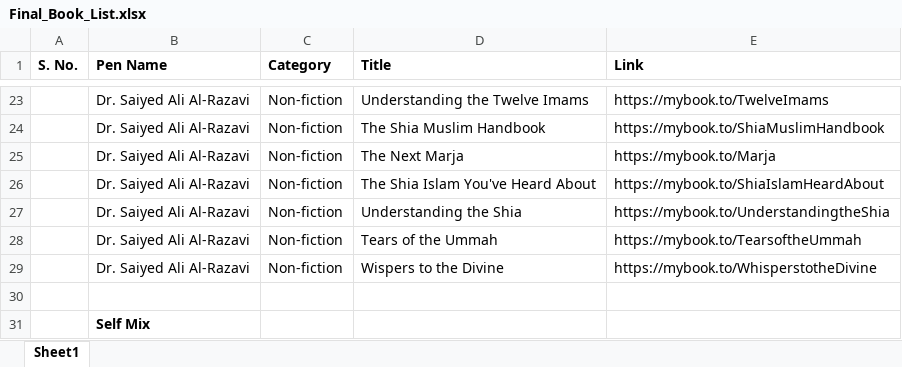
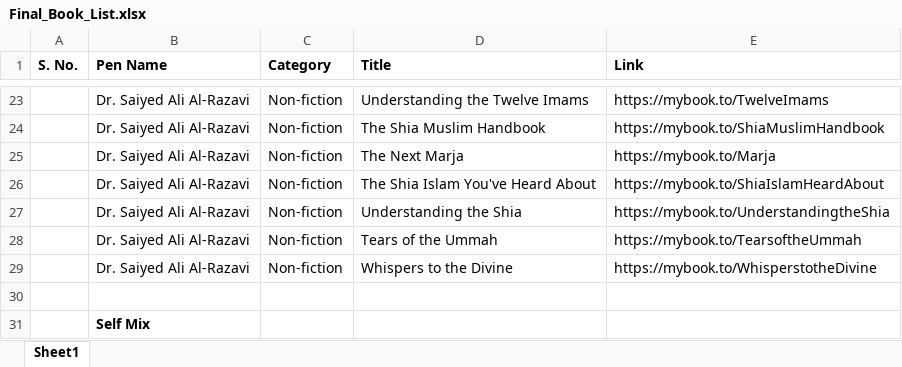
Before and after one commit to jungleee-beep/websitepublisher, an Excel workbook: data/Final_Book_List.xlsx, sheet Sheet1, drawn as a sheet; only a part is shown, gaps mark what is left out; values as stored, in another font and other column widths than the file's, no borders; the diff names each change by its address in the sheet, - before the commit and + after, or states it on an @@ line.

```diff
--- a/data/Final_Book_List.xlsx (sheet Sheet1)
+++ b/data/Final_Book_List.xlsx (sheet Sheet1)
-D29 (Title): Wispers to the Divine
+D29 (Title): Whispers to the Divine
```
Also changed, not shown: 6 other files.
